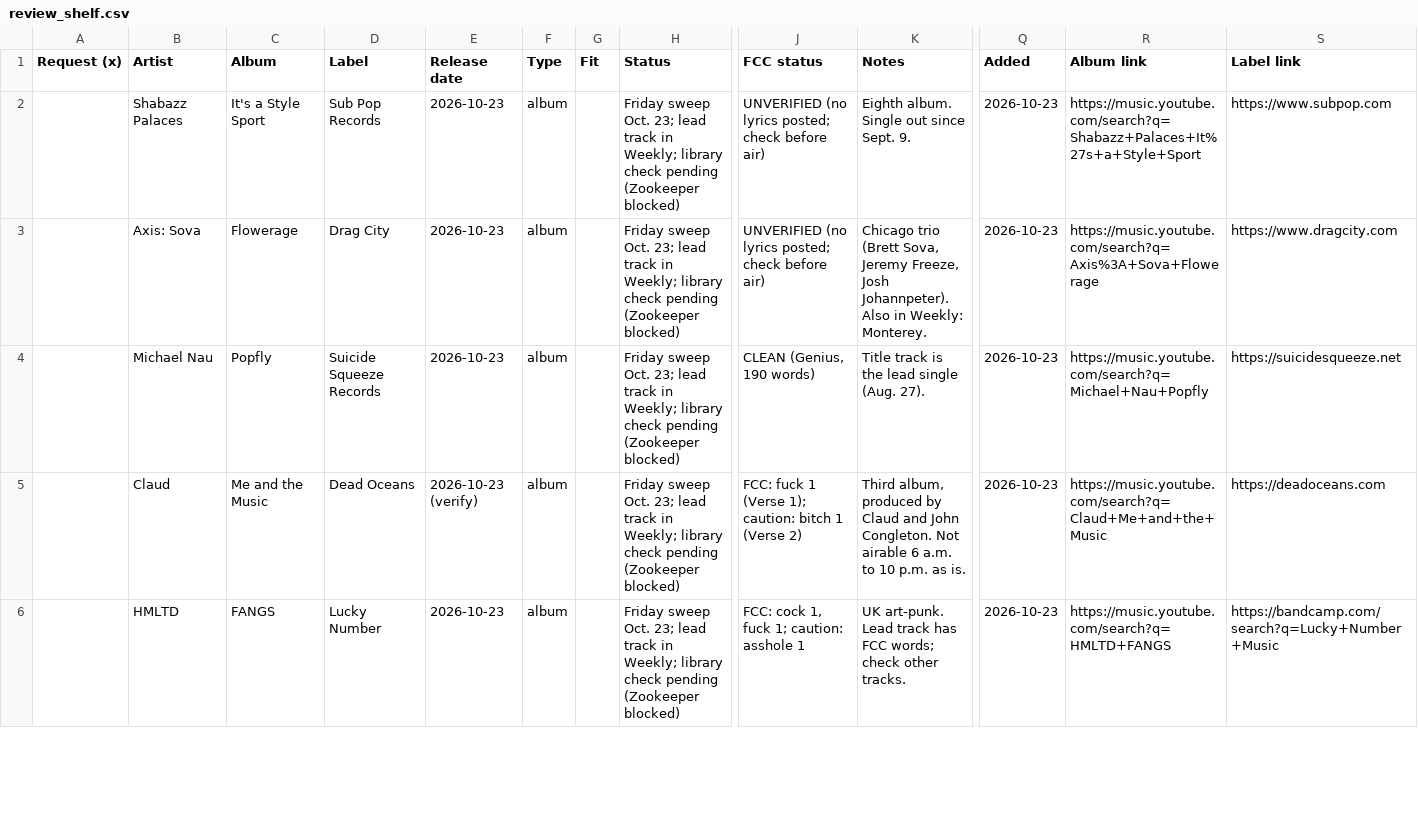
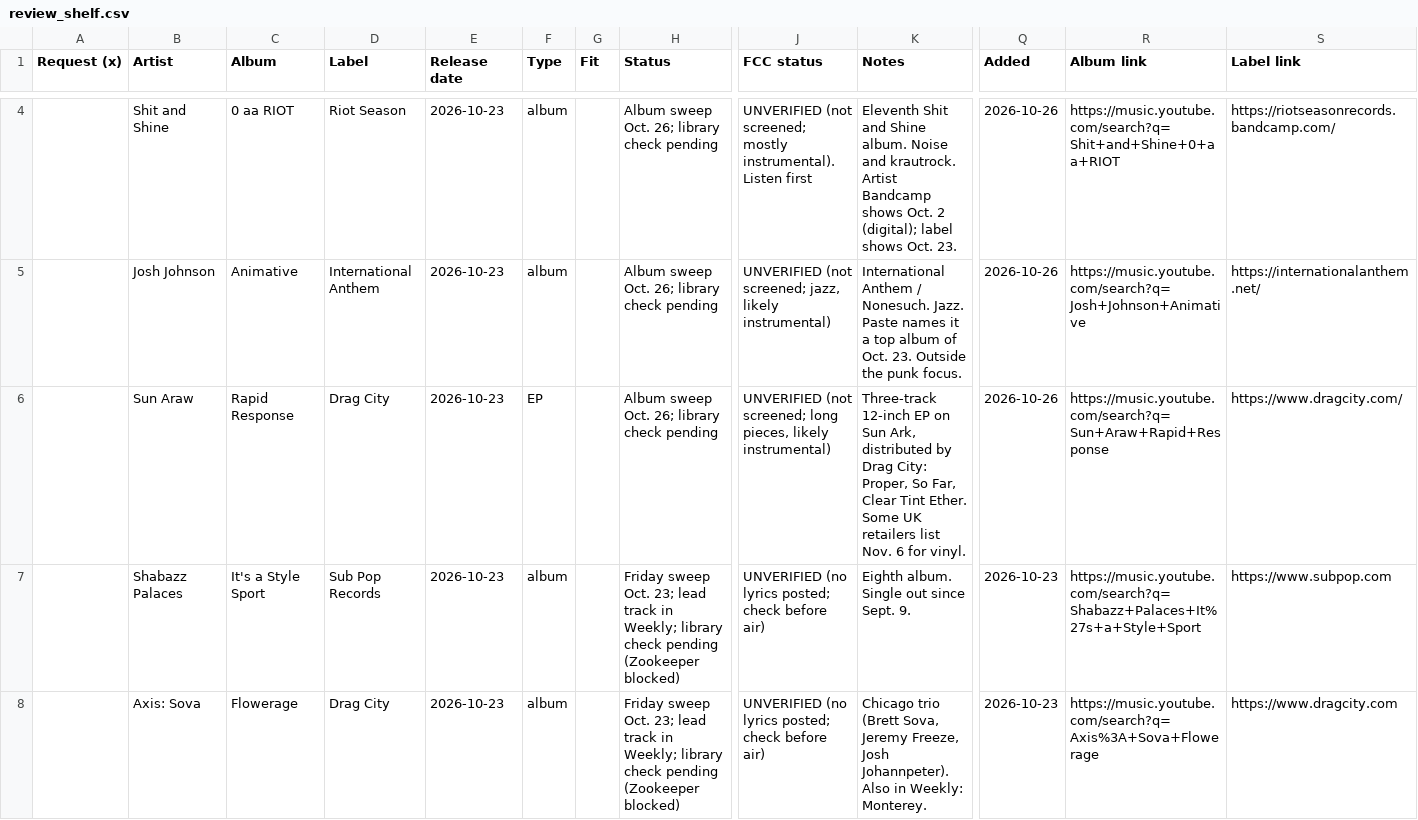
Before and after one commit to mapninja/KZSU-Library-Show, a CSV file: data/staged/review_shelf.csv, drawn as a sheet; only a part is shown, gaps mark what is left out; the shorter side is filled out with more unchanged rows; rows hold the shown columns only; the diff covers the shown part only; the diff names each change by its address in the sheet, - before the commit and + after, or states it on an @@ line.

Commit message:
Monday album sweep Oct. 26: 14 albums now out, 5 new Oct. 23 releases, 6 announced (Oct. 30 to Dec. 11), FCC screens, ledger, Review Shelf +5 rows

```diff
--- a/data/staged/review_shelf.csv
+++ b/data/staged/review_shelf.csv
+row 4:  | Shit and Shine | 0 aa RIOT | Riot Season | 2026-10-23 | album |  | Album sweep Oct. 26; library check pending | UNVERIFIED (not screened; mostly instrumental). Listen first | Eleventh Shit and Shine album. Noise and krautrock. Artist Bandcamp shows Oct. 2 (digital); label shows Oct. 23. | 2026-10-26 | https://music.youtube.com/search?q=Shit+and+Shine+0+aa+RIOT | https://riotseasonrecords.bandcamp.com/
+row 5:  | Josh Johnson | Animative | International Anthem | 2026-10-23 | album |  | Album sweep Oct. 26; library check pending | UNVERIFIED (not screened; jazz, likely instrumental) | International Anthem / Nonesuch. Jazz. Paste names it a top album of Oct. 23. Outside the punk focus. | 2026-10-26 | https://music.youtube.com/search?q=Josh+Johnson+Animative | https://internationalanthem.net/
+row 6:  | Sun Araw | Rapid Response | Drag City | 2026-10-23 | EP |  | Album sweep Oct. 26; library check pending | UNVERIFIED (not screened; long pieces, likely instrumental) | Three-track 12-inch EP on Sun Ark, distributed by Drag City: Proper, So Far, Clear Tint Ether. Some UK retailers list Nov. 6 for vinyl. | 2026-10-26 | https://music.youtube.com/search?q=Sun+Araw+Rapid+Response | https://www.dragcity.com/
```
Also changed, not shown: 2 added rows elsewhere in this file, 8 other files.
